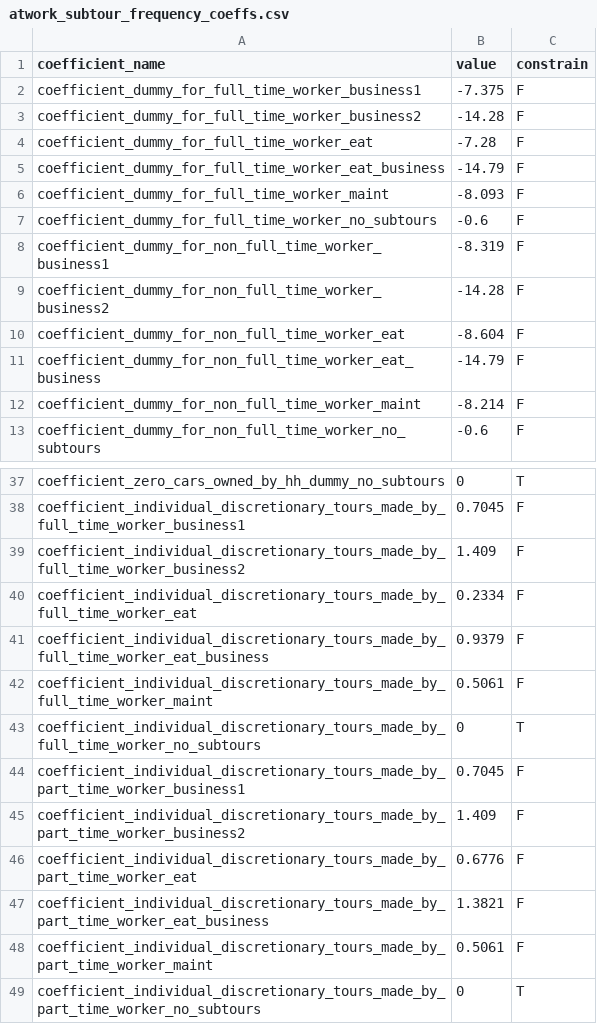
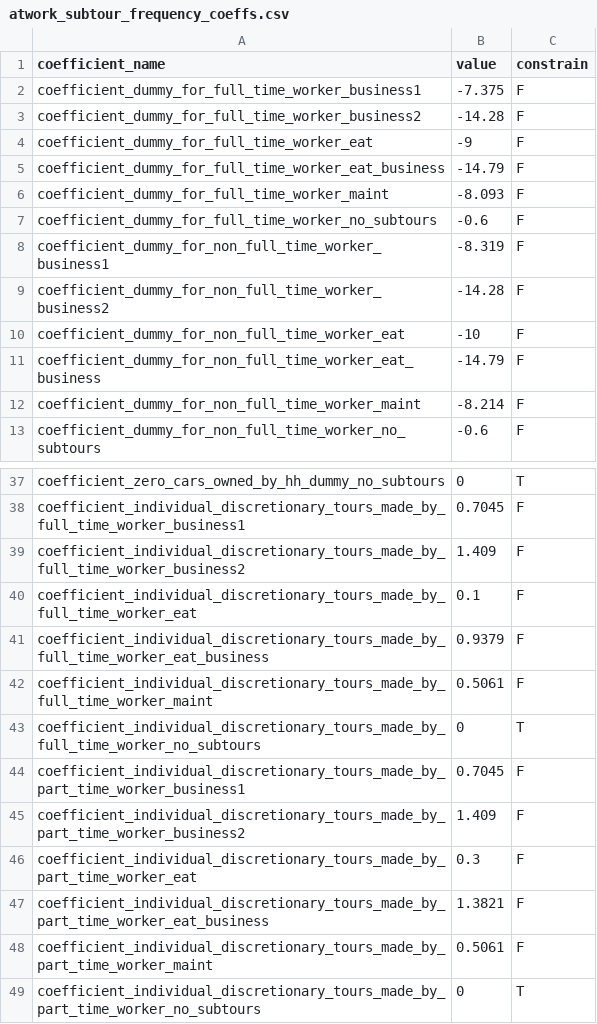
Before and after one commit to psrc/soundcast, a CSV file: inputs/model/activitysim/configs/atwork_subtour_frequency_coeffs.csv, drawn as a sheet; only a part is shown, gaps mark what is left out.

Commit message:
calibrating atwork subtour destination and frequency, CDAP, and non-mandatory tour destination

```diff
--- a/inputs/model/activitysim/configs/atwork_subtour_frequency_coeffs.csv
+++ b/inputs/model/activitysim/configs/atwork_subtour_frequency_coeffs.csv
@@ -3,3 +3,3 @@ coefficient_dummy_for_full_time_worker_business1,-7.375,F
 coefficient_dummy_for_full_time_worker_business2,-14.28,F
-coefficient_dummy_for_full_time_worker_eat,-7.28,F
+coefficient_dummy_for_full_time_worker_eat,-9,F
 coefficient_dummy_for_full_time_worker_eat_business,-14.79,F
@@ -9,3 +9,3 @@ coefficient_dummy_for_non_full_time_worker_business1,-8.319,F
 coefficient_dummy_for_non_full_time_worker_business2,-14.28,F
-coefficient_dummy_for_non_full_time_worker_eat,-8.604,F
+coefficient_dummy_for_non_full_time_worker_eat,-10,F
 coefficient_dummy_for_non_full_time_worker_eat_business,-14.79,F
@@ -39,3 +39,3 @@ coefficient_individual_discretionary_tours_made_by_full_time_worker_business1,0.
 coefficient_individual_discretionary_tours_made_by_full_time_worker_business2,1.409,F
-coefficient_individual_discretionary_tours_made_by_full_time_worker_eat,0.2334,F
+coefficient_individual_discretionary_tours_made_by_full_time_worker_eat,0.1,F
 coefficient_individual_discretionary_tours_made_by_full_time_worker_eat_business,0.9379,F
@@ -45,3 +45,3 @@ coefficient_individual_discretionary_tours_made_by_part_time_worker_business1,0.
 coefficient_individual_discretionary_tours_made_by_part_time_worker_business2,1.409,F
-coefficient_individual_discretionary_tours_made_by_part_time_worker_eat,0.6776,F
+coefficient_individual_discretionary_tours_made_by_part_time_worker_eat,0.3,F
 coefficient_individual_discretionary_tours_made_by_part_time_worker_eat_business,1.3821,F
```
Also changed, not shown: inputs/model/activitysim/configs/atwork_subtour_destination_coeffs.csv, inputs/model/activitysim/configs/cdap_coefficients.csv, 1 other file.
